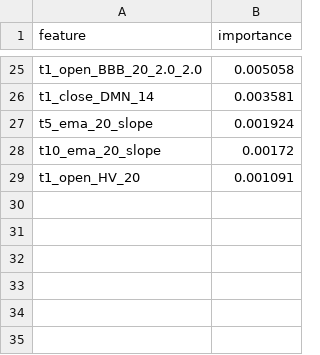
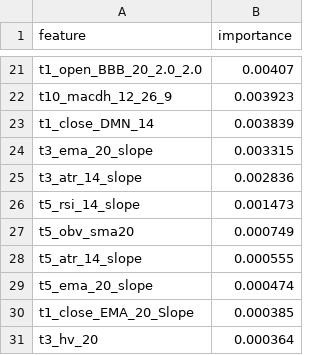
Before and after one commit to XDBloxxer/tradingview-analysis, a CSV file: ml_models/feature_importance.csv, drawn as a sheet; only a part is shown, gaps mark what is left out; removed rows and columns are numbered as before the commit, all else as after; the diff covers the shown part only; the diff names each change by its address in the sheet, - before the commit and + after, or states it on an @@ line.

```diff
--- a/ml_models/feature_importance.csv
+++ b/ml_models/feature_importance.csv
-B21 (importance): 0.005058
+B21 (importance): 0.00407
+row 22: t10_macdh_12_26_9 | 0.003923
-B23 (importance): 0.003581
+B23 (importance): 0.003839
+row 24: t3_ema_20_slope | 0.003315
+row 25: t3_atr_14_slope | 0.002836
+row 26: t5_rsi_14_slope | 0.001473
+row 27: t5_obv_sma20 | 0.000749
+row 28: t5_atr_14_slope | 0.000555
-B29 (importance): 0.001924
+B29 (importance): 0.000474
-row 28: t10_ema_20_slope | 0.00172
-row 29: t1_open_HV_20 | 0.001091
+row 30: t1_close_EMA_20_Slope | 0.000385
+row 31: t3_hv_20 | 0.000364
```
Also changed, not shown: 10 added rows, 14 removed rows and 9 edited cells elsewhere in this file, 4 other files.
